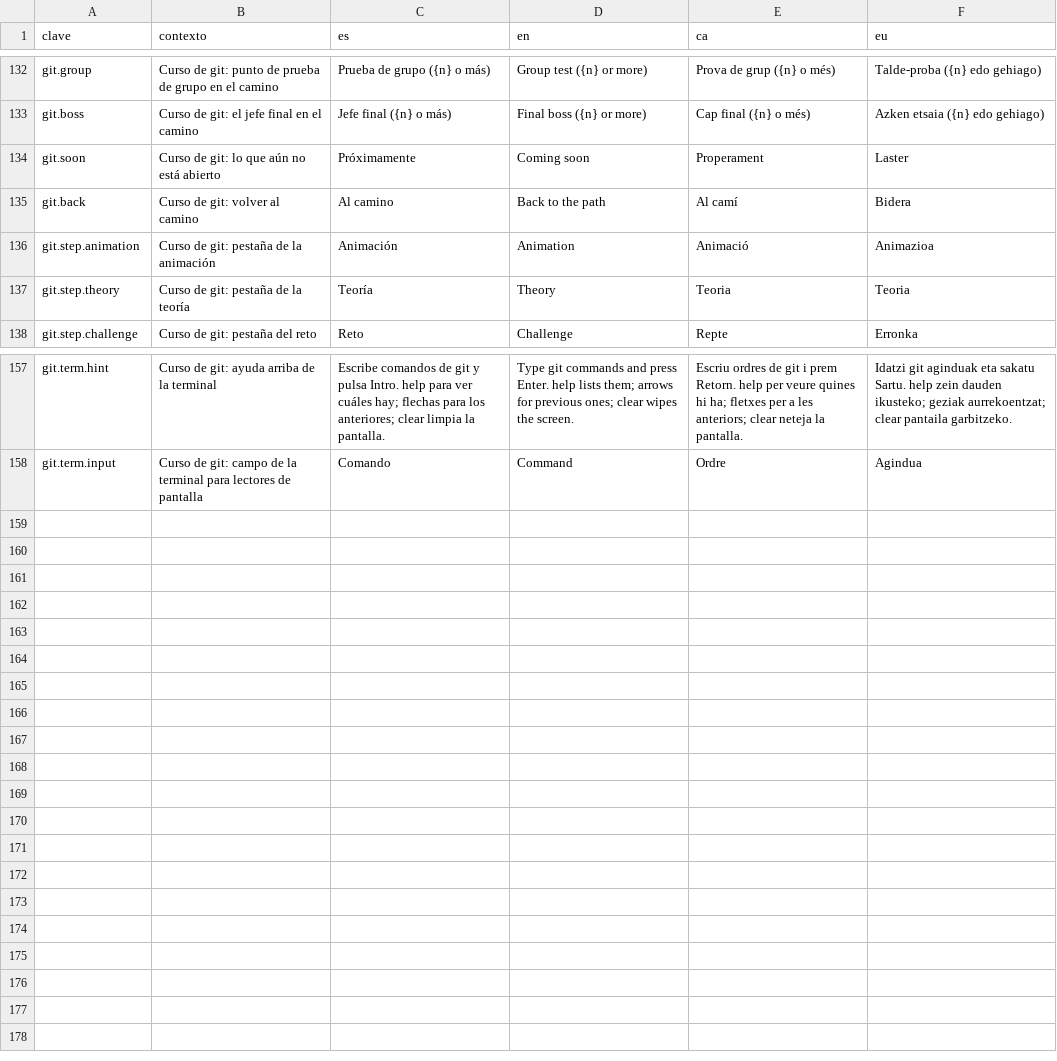
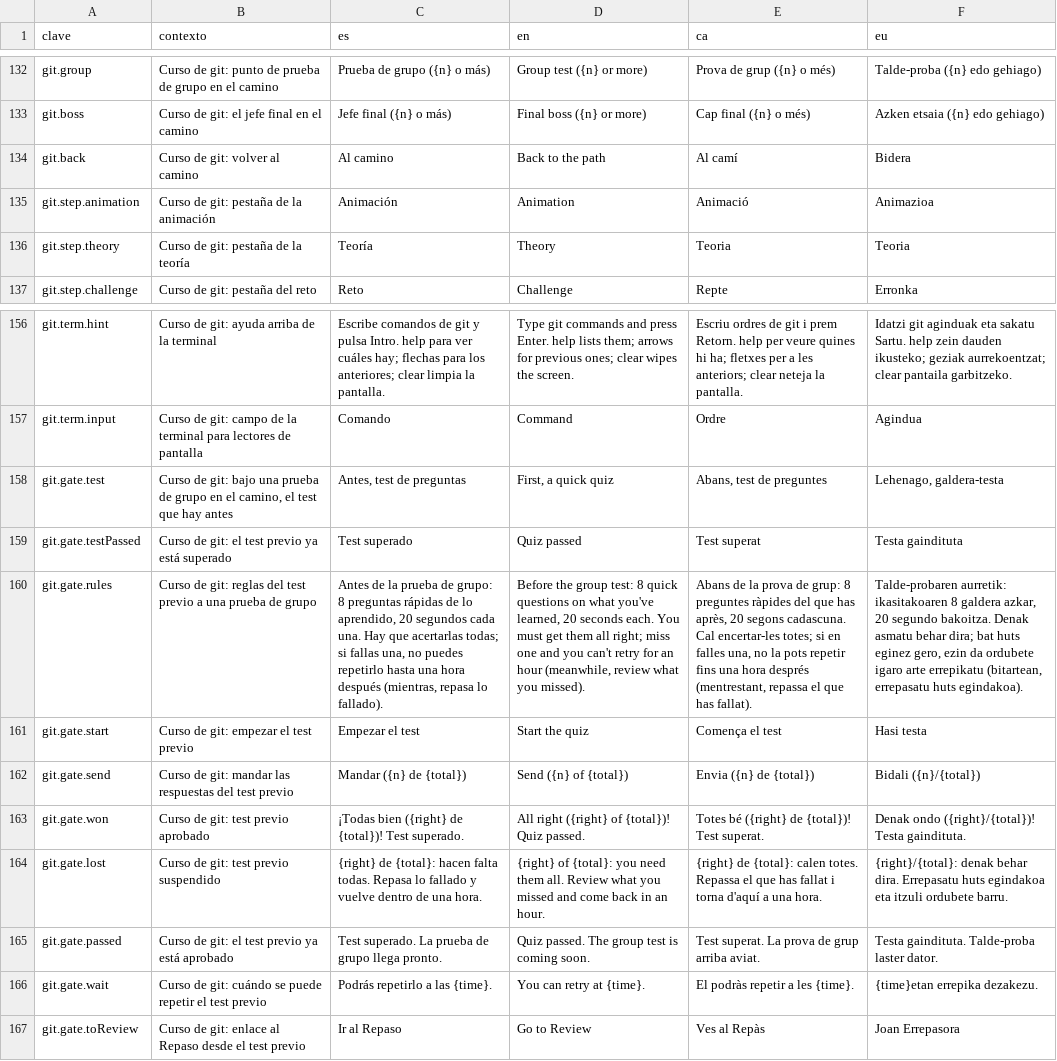
Before and after one commit to ALRO-GM/sanatorio-42, a CSV file: apps/web/src/shared/i18n/textos/notgames.csv, drawn as a sheet; only a part is shown, gaps mark what is left out; removed rows and columns are numbered as before the commit, all else as after; the diff names each change by its address in the sheet, - before the commit and + after, or states it on an @@ line.

```diff
--- a/apps/web/src/shared/i18n/textos/notgames.csv
+++ b/apps/web/src/shared/i18n/textos/notgames.csv
-row 134: git.soon | Curso de git: lo que aún no está abierto | Próximamente | Coming soon | Properament | Laster
+row 158: git.gate.test | Curso de git: bajo una prueba de grupo en el camino, el test que hay antes | Antes, test de preguntas | First, a quick quiz | Abans, test de preguntes | Lehenago, galdera-testa
+row 159: git.gate.testPassed | Curso de git: el test previo ya está superado | Test superado | Quiz passed | Test superat | Testa gaindituta
+row 160: git.gate.rules | Curso de git: reglas del test previo a una prueba de grupo | Antes de la prueba de grupo: 8 preguntas rápidas de lo aprendido, 20 segundos cada una. Hay que acertarlas todas; si fallas una, no puedes repetirlo hasta una hora después (mientras, repasa lo fallado). | Before the group test: 8 quick questions on what you've learned, 20 seconds each. You must get them all right; miss one and you can't retry for an hour (meanwhile, review what you missed). | Abans de la prova de grup: 8 preguntes ràpides del que has après, 20 segons cadascuna. Cal encertar-les totes; si en falles una, no la pots repetir fins una hora després (mentrestant, repassa el que has fallat). | Talde-probaren aurretik: ikasitakoaren 8 galdera azkar, 20 segundo bakoitza. Denak asmatu behar dira; bat huts eginez gero, ezin da ordubete igaro arte errepikatu (bitartean, errepasatu huts egindakoa).
+row 161: git.gate.start | Curso de git: empezar el test previo | Empezar el test | Start the quiz | Comença el test | Hasi testa
+row 162: git.gate.send | Curso de git: mandar las respuestas del test previo | Mandar ({n} de {total}) | Send ({n} of {total}) | Envia ({n} de {total}) | Bidali ({n}/{total})
+row 163: git.gate.won | Curso de git: test previo aprobado | ¡Todas bien ({right} de {total})! Test superado. | All right ({right} of {total})! Quiz passed. | Totes bé ({right} de {total})! Test superat. | Denak ondo ({right}/{total})! Testa gaindituta.
+row 164: git.gate.lost | Curso de git: test previo suspendido | {right} de {total}: hacen falta todas. Repasa lo fallado y vuelve dentro de una hora. | {right} of {total}: you need them all. Review what you missed and come back in an hour. | {right} de {total}: calen totes. Repassa el que has fallat i torna d'aquí a una hora. | {right}/{total}: denak behar dira. Errepasatu huts egindakoa eta itzuli ordubete barru.
+row 165: git.gate.passed | Curso de git: el test previo ya está aprobado | Test superado. La prueba de grupo llega pronto. | Quiz passed. The group test is coming soon. | Test superat. La prova de grup arriba aviat. | Testa gaindituta. Talde-proba laster dator.
+row 166: git.gate.wait | Curso de git: cuándo se puede repetir el test previo | Podrás repetirlo a las {time}. | You can retry at {time}. | El podràs repetir a les {time}. | {time}etan errepika dezakezu.
+row 167: git.gate.toReview | Curso de git: enlace al Repaso desde el test previo | Ir al Repaso | Go to Review | Ves al Repàs | Joan Errepasora
```
Also changed, not shown: 29 other files.
